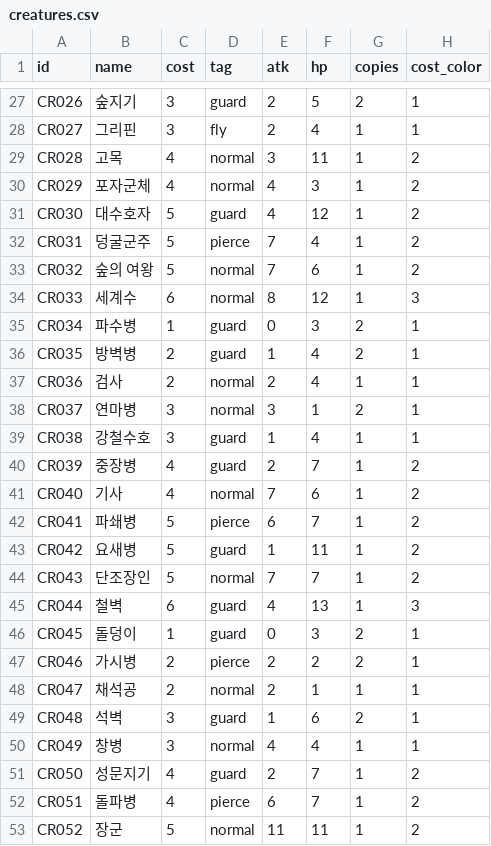
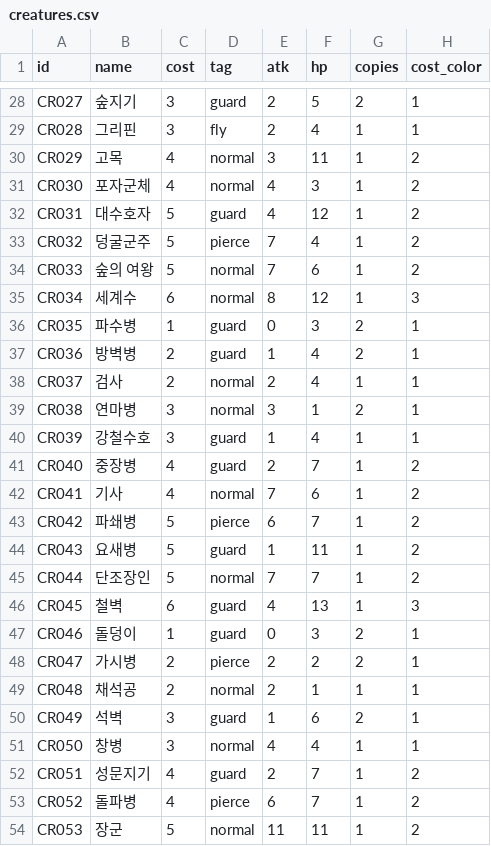
Before and after one commit to sepi-toolbox/ten, a CSV file: data/creatures.csv, drawn as a sheet; only a part is shown, gaps mark what is left out; addresses are those after the commit; the diff covers the shown part only; the diff names each change by its address in the sheet, - before the commit and + after, or states it on an @@ line.

```diff
--- a/data/creatures.csv
+++ b/data/creatures.csv
-A28 (id): CR026
+A28 (id): CR027
-A29 (id): CR027
+A29 (id): CR028
-A30 (id): CR028
+A30 (id): CR029
-A31 (id): CR029
+A31 (id): CR030
-A32 (id): CR030
+A32 (id): CR031
-A33 (id): CR031
+A33 (id): CR032
-A34 (id): CR032
+A34 (id): CR033
-A35 (id): CR033
+A35 (id): CR034
-A36 (id): CR034
+A36 (id): CR035
-A37 (id): CR035
+A37 (id): CR036
-A38 (id): CR036
+A38 (id): CR037
-A39 (id): CR037
+A39 (id): CR038
-A40 (id): CR038
+A40 (id): CR039
-A41 (id): CR039
+A41 (id): CR040
-A42 (id): CR040
+A42 (id): CR041
-A43 (id): CR041
+A43 (id): CR042
-A44 (id): CR042
+A44 (id): CR043
-A45 (id): CR043
+A45 (id): CR044
-A46 (id): CR044
+A46 (id): CR045
-A47 (id): CR045
+A47 (id): CR046
-A48 (id): CR046
+A48 (id): CR047
-A49 (id): CR047
+A49 (id): CR048
-A50 (id): CR048
+A50 (id): CR049
-A51 (id): CR049
+A51 (id): CR050
-A52 (id): CR050
+A52 (id): CR051
-A53 (id): CR051
+A53 (id): CR052
-A54 (id): CR052
+A54 (id): CR053
```
Also changed, not shown: 1 added row and 83 edited cells elsewhere in this file, 11 other files.
